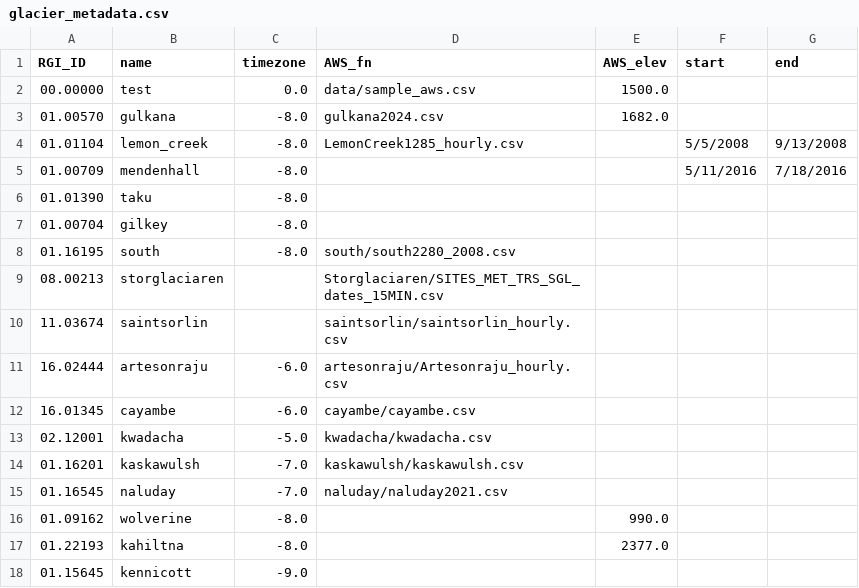
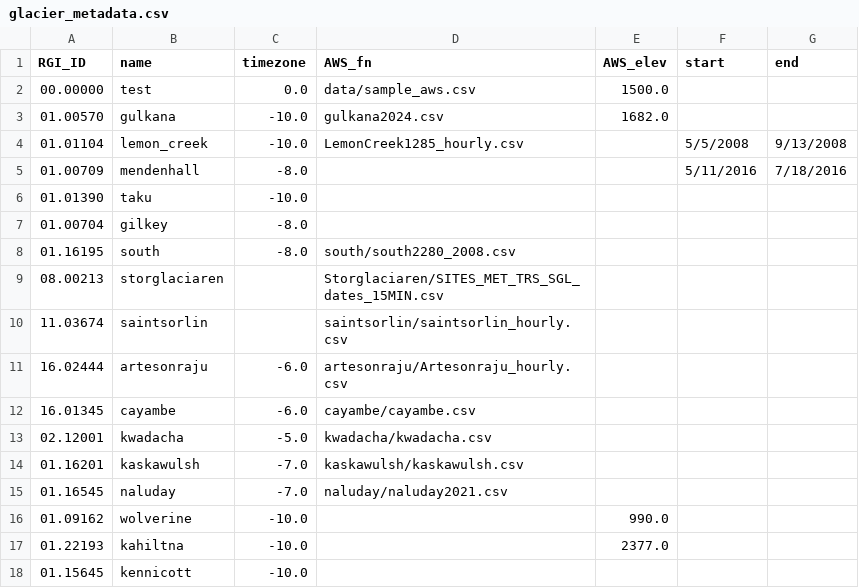
Before and after one commit to clairevwilson/PEBSI, a CSV file: data/glacier_metadata.csv, drawn as a sheet.

```diff
--- a/data/glacier_metadata.csv
+++ b/data/glacier_metadata.csv
@@ -2,6 +2,6 @@ RGI_ID,name,timezone,AWS_fn,AWS_elev,start,end
 00.00000,test,0.0,data/sample_aws.csv,1500.0,,
-01.00570,gulkana,-8.0,gulkana2024.csv,1682.0,,
-01.01104,lemon_creek,-8.0,LemonCreek1285_hourly.csv,,5/5/2008,9/13/2008
+01.00570,gulkana,-10.0,gulkana2024.csv,1682.0,,
+01.01104,lemon_creek,-10.0,LemonCreek1285_hourly.csv,,5/5/2008,9/13/2008
 01.00709,mendenhall,-8.0,,,5/11/2016,7/18/2016
-01.01390,taku,-8.0,,,,
+01.01390,taku,-10.0,,,,
 01.00704,gilkey,-8.0,,,,
@@ -15,4 +15,4 @@ RGI_ID,name,timezone,AWS_fn,AWS_elev,start,end
 01.16545,naluday,-7.0,naluday/naluday2021.csv,,,
-01.09162,wolverine,-8.0,,990.0,,
-01.22193,kahiltna,-8.0,,2377.0,,
-01.15645,kennicott,-9.0,,,,
+01.09162,wolverine,-10.0,,990.0,,
+01.22193,kahiltna,-10.0,,2377.0,,
+01.15645,kennicott,-10.0,,,,
```
Also changed, not shown: 11 other files.
